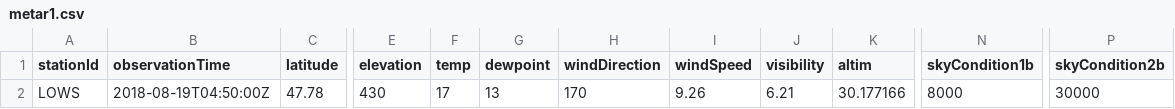
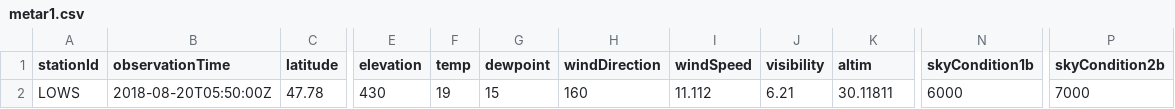
Before and after one commit to mmittlb/pywde1, a CSV file: metar1.csv, drawn as a sheet; only a part is shown, gaps mark what is left out; the diff names each change by its address in the sheet, - before the commit and + after, or states it on an @@ line.

Commit message:
Add metar1.csv

```diff
--- a/metar1.csv
+++ b/metar1.csv
-B2 (observationTime): 2018-08-19T04:50:00Z
+B2 (observationTime): 2018-08-20T05:50:00Z
-F2 (temp): 17
+F2 (temp): 19
-G2 (dewpoint): 13
+G2 (dewpoint): 15
-H2 (windDirection): 170
+H2 (windDirection): 160
-I2 (windSpeed): 9.26
+I2 (windSpeed): 11.112
-K2 (altim): 30.177166
+K2 (altim): 30.11811
-N2 (skyCondition1b): 8000
+N2 (skyCondition1b): 6000
-P2 (skyCondition2b): 30000
+P2 (skyCondition2b): 7000
```
